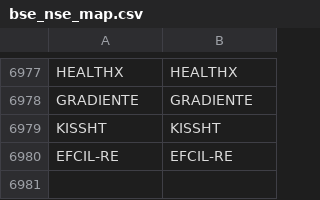
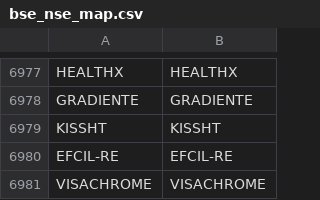
Before and after one commit to Stocks360/stock-symbol-data, a CSV file: bse_nse_map.csv, drawn as a sheet; only a part is shown, gaps mark what is left out.

```diff
--- a/bse_nse_map.csv
+++ b/bse_nse_map.csv
@@ -6980 +6980,2 @@ KISSHT,KISSHT
 EFCIL-RE,EFCIL-RE
+VISACHROME,VISACHROME
```
